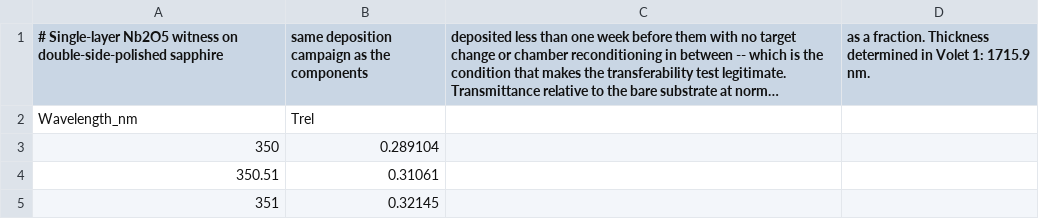
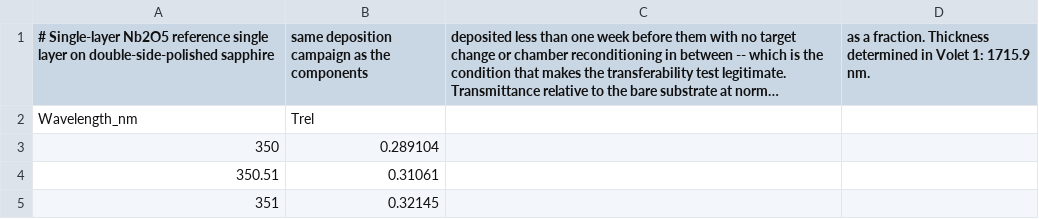
Before and after one commit to nikonvr/certus-re, a CSV file: studies/volet2/spectra/ref_Nb2O5_Trel.csv (was studies/volet2/spectra/witness_Nb2O5_Trel.csv), drawn as a sheet; only a part is shown; long unchanged cells end in …; the diff names each change by its address in the sheet, - before the commit and + after, or states it on an @@ line.

```diff
--- a/studies/volet2/spectra/witness_Nb2O5_Trel.csv
+++ b/studies/volet2/spectra/ref_Nb2O5_Trel.csv
-A1: …Single-layer Nb2O5 witness on double-side-polished…
+A1: …Single-layer Nb2O5 reference single layer on double-side-polished…
```
Also changed, not shown: studies/volet2/indices/Al2O3_Malitson.csv, studies/volet2/indices/Nb2O5_H800_published.csv, 33 other files.
